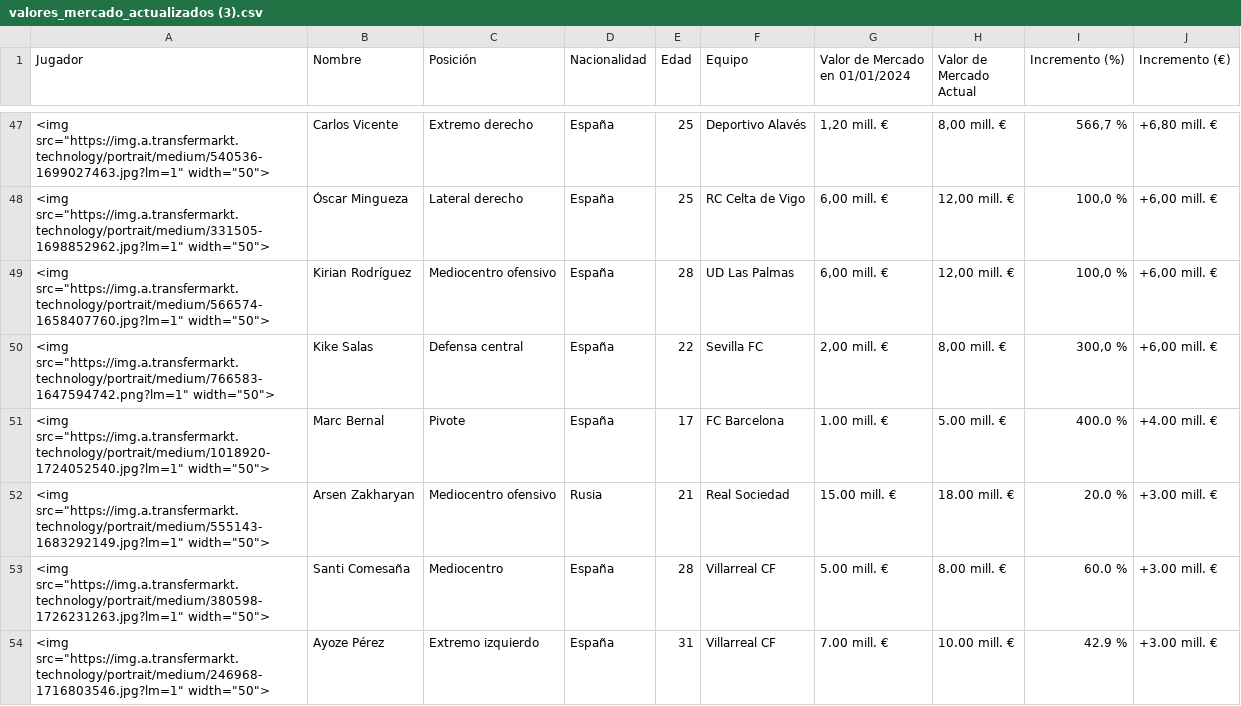
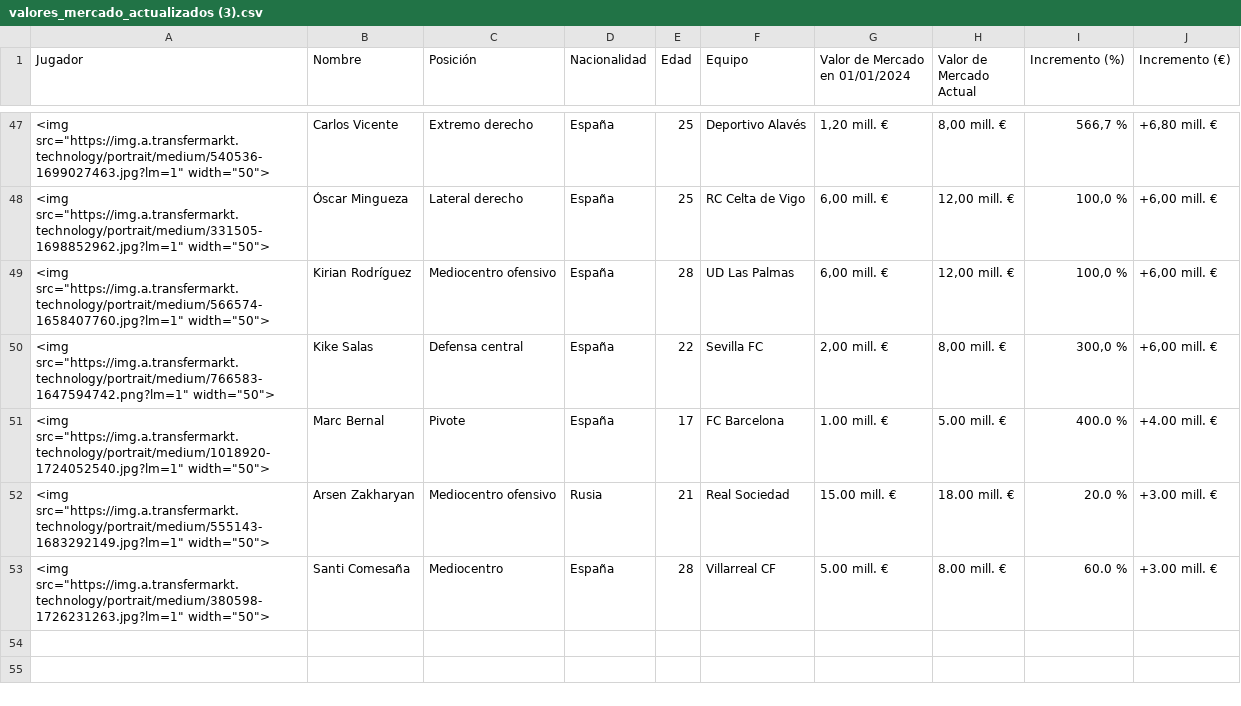
Before and after one commit to AndersonP444/PROYECTO-SIC-JAKDG, a CSV file: valores_mercado_actualizados (3).csv, drawn as a sheet; only a part is shown, gaps mark what is left out; the diff names each change by its address in the sheet, - before the commit and + after, or states it on an @@ line.

Commit message:
Actualización de datos tras eliminar una fila

```diff
--- a/valores_mercado_actualizados (3).csv
+++ b/valores_mercado_actualizados (3).csv
-row 54: <img src="https://img.a.transfermarkt.technology/portrait/medium/246968-1716803546.jpg?lm=1" width="50"> | Ayoze Pérez | Extremo izquierdo | España | 31 | Villarreal CF | 7.00 mill. € | 10.00 mill. € | 42.9 % | +3.00 mill. €
```
